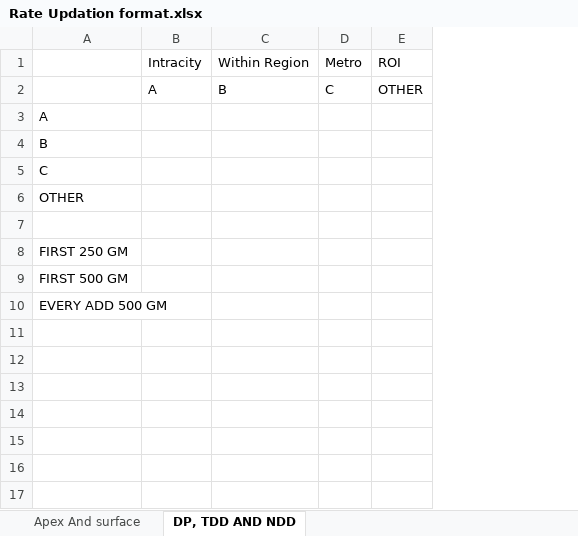
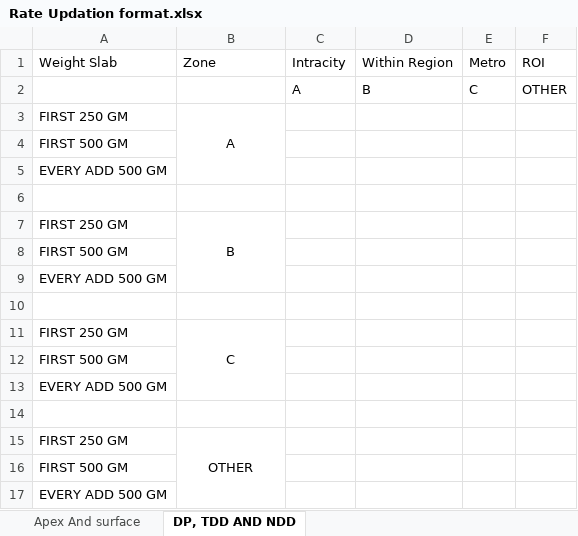
Before and after one commit to junaidsbhagdadi-tech/logimart, an Excel workbook: Formats/Rate Updation format.xlsx, sheet DP, TDD AND NDD, drawn as a sheet; values as stored, in another font and other column widths than the file's, no borders; removed rows and columns are numbered as before the commit, all else as after; the diff names each change by its address in the sheet, - before the commit and + after, or states it on an @@ line.

```diff
--- a/Formats/Rate Updation format.xlsx (sheet DP, TDD AND NDD)
+++ b/Formats/Rate Updation format.xlsx (sheet DP, TDD AND NDD)
+column A, rows 1-3: Weight Slab |  | FIRST 250 GM; row 7: FIRST 250 GM; row 11: FIRST 250 GM; rows 15-17: FIRST 250 GM | FIRST 500 GM | EVERY ADD 500 GM
-B1: (empty)
+B1: Zone
-B3 alignment: left
+B3 alignment: center
+B3:B5 merged
+row 4: FIRST 500 GM
+row 5: EVERY ADD 500 GM
+row 6: (empty)
-B7 alignment: left
+B7 alignment: center
+B7:B9 merged
+row 8: FIRST 500 GM
+row 9: EVERY ADD 500 GM
+row 10: (empty)
-B11 alignment: left
+B11 alignment: center
+B11:B13 merged
+row 12: FIRST 500 GM
+row 13: EVERY ADD 500 GM
+row 14: (empty)
-B15 alignment: left
+B15 alignment: center
+B15:B17 merged
-B17: FIRST 250 GM
+B17: (empty)
-row 9: FIRST 500 GM
-row 10: EVERY ADD 500 GM
```
Also changed, not shown: 6 other files.
